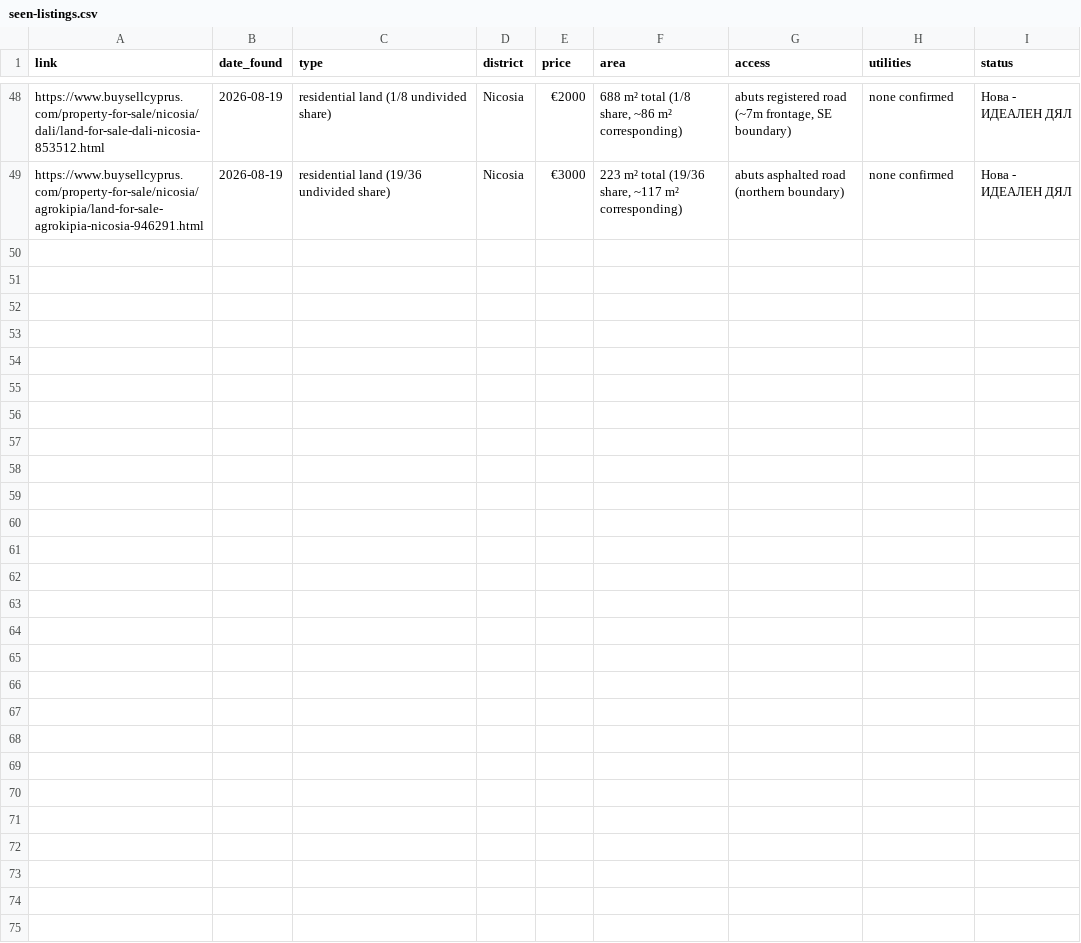
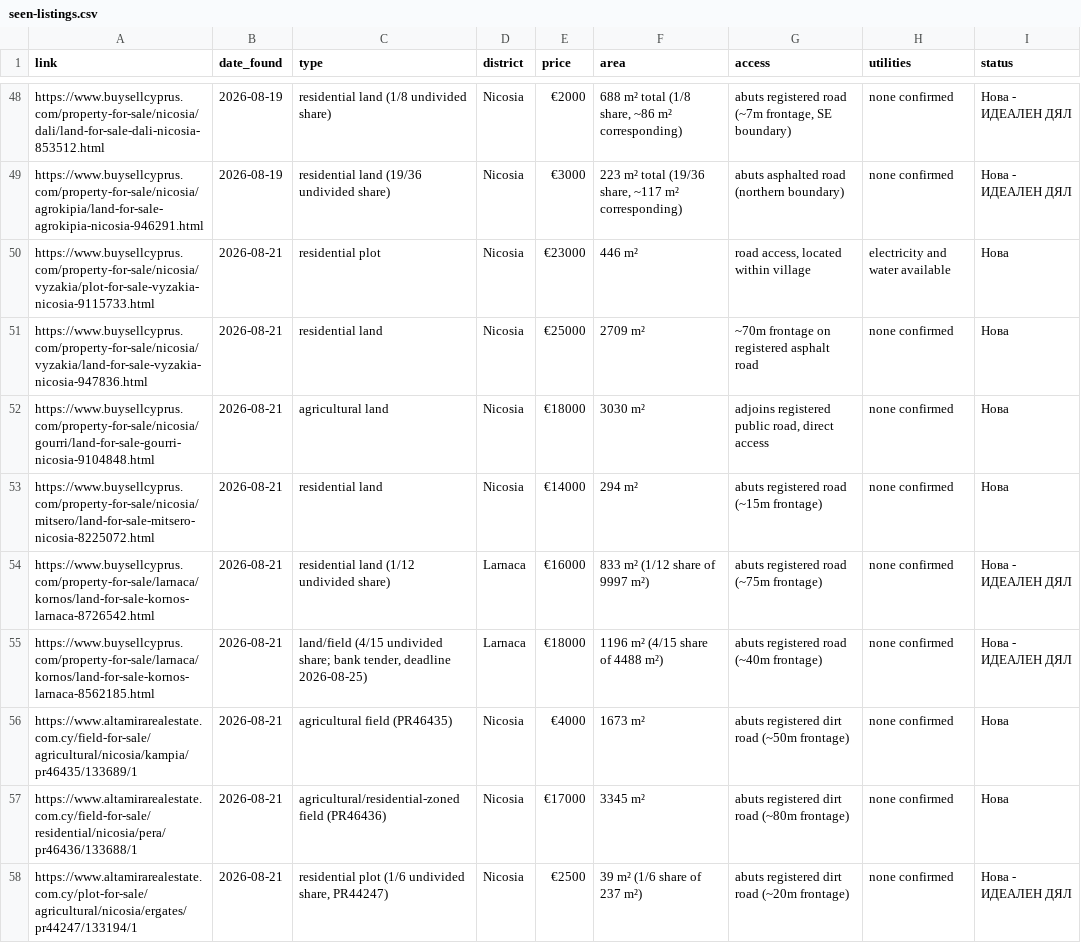
Before and after one commit to mincheviv-Git/cyprus-imoti-rutine, a CSV file: tracking/seen-listings.csv, drawn as a sheet; only a part is shown, gaps mark what is left out.

```diff
--- a/tracking/seen-listings.csv
+++ b/tracking/seen-listings.csv
@@ -49 +49,10 @@ https://www.buysellcyprus.com/property-for-sale/nicosia/dali/land-for-sale-dali-
 https://www.buysellcyprus.com/property-for-sale/nicosia/agrokipia/land-for-sale-agrokipia-nicosia-946291.html,2026-08-19,residential land (19/36 undivided share),Nicosia,€3000,"223 m² total (19/36 share, ~117 m² corresponding)","abuts asphalted road (northern boundary)","none confirmed",Нова - ИДЕАЛЕН ДЯЛ
+https://www.buysellcyprus.com/property-for-sale/nicosia/vyzakia/plot-for-sale-vyzakia-nicosia-9115733.html,2026-08-21,residential plot,Nicosia,€23000,446 m²,"road access, located within village","electricity and water available",Нова
+https://www.buysellcyprus.com/property-for-sale/nicosia/vyzakia/land-for-sale-vyzakia-nicosia-947836.html,2026-08-21,residential land,Nicosia,€25000,2709 m²,"~70m frontage on registered asphalt road",none confirmed,Нова
+https://www.buysellcyprus.com/property-for-sale/nicosia/gourri/land-for-sale-gourri-nicosia-9104848.html,2026-08-21,agricultural land,Nicosia,€18000,3030 m²,"adjoins registered public road, direct access",none confirmed,Нова
+https://www.buysellcyprus.com/property-for-sale/nicosia/mitsero/land-for-sale-mitsero-nicosia-8225072.html,2026-08-21,residential land,Nicosia,€14000,294 m²,"abuts registered road (~15m frontage)",none confirmed,Нова
+https://www.buysellcyprus.com/property-for-sale/larnaca/kornos/land-for-sale-kornos-larnaca-8726542.html,2026-08-21,residential land (1/12 undivided share),Larnaca,€16000,"833 m² (1/12 share of 9997 m²)","abuts registered road (~75m frontage)",none confirmed,Нова - ИДЕАЛЕН ДЯЛ
+https://www.buysellcyprus.com/property-for-sale/larnaca/kornos/land-for-sale-kornos-larnaca-8562185.html,2026-08-21,"land/field (4/15 undivided share; bank tender, deadline 2026-08-25)",Larnaca,€18000,"1196 m² (4/15 share of 4488 m²)","abuts registered road (~40m frontage)",none confirmed,Нова - ИДЕАЛЕН ДЯЛ
+https://www.altamirarealestate.com.cy/field-for-sale/agricultural/nicosia/kampia/pr46435/133689/1,2026-08-21,agricultural field (PR46435),Nicosia,€4000,1673 m²,"abuts registered dirt road (~50m frontage)",none confirmed,Нова
+https://www.altamirarealestate.com.cy/field-for-sale/residential/nicosia/pera/pr46436/133688/1,2026-08-21,agricultural/residential-zoned field (PR46436),Nicosia,€17000,3345 m²,"abuts registered dirt road (~80m frontage)",none confirmed,Нова
+https://www.altamirarealestate.com.cy/plot-for-sale/agricultural/nicosia/ergates/pr44247/133194/1,2026-08-21,"residential plot (1/6 undivided share, PR44247)",Nicosia,€2500,"39 m² (1/6 share of 237 m²)","abuts registered dirt road (~20m frontage)",none confirmed,Нова - ИДЕАЛЕН ДЯЛ
```
